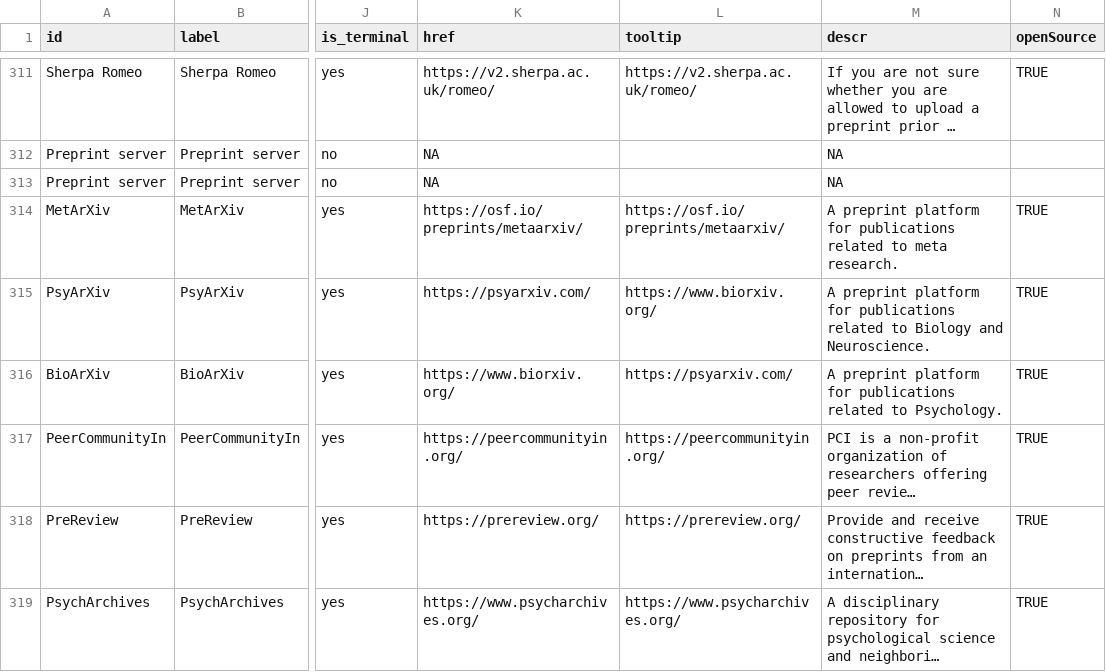
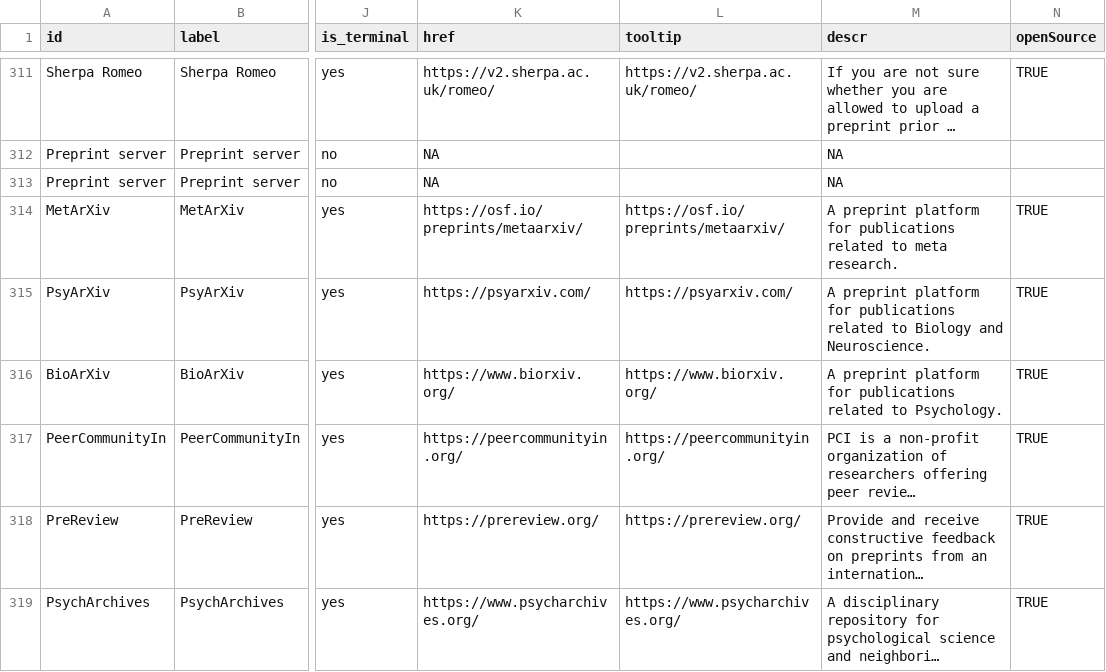
Before and after one commit to IGOR-bioDGPs/ARIADNE, a CSV file: ariadne/data/data_ariadne_nodes.csv, drawn as a sheet; only a part is shown, gaps mark what is left out; long unchanged cells end in …; the diff names each change by its address in the sheet, - before the commit and + after, or states it on an @@ line.

Commit message:
Correct CSV links and update output file handling
Fixed swapped URLs for PsyArXiv and BioArXiv entries in data_ariadne_nodes.csv and ensured both primary and secondary links are correct. Updated graph_path.py to overwrite the original data_ariadne_nodes.csv file instead of creating a new one, and clarified the print message to reflect this change.

```diff
--- a/ariadne/data/data_ariadne_nodes.csv
+++ b/ariadne/data/data_ariadne_nodes.csv
-L315 (tooltip): https://www.biorxiv.org/
+L315 (tooltip): https://psyarxiv.com/
-L316 (tooltip): https://psyarxiv.com/
+L316 (tooltip): https://www.biorxiv.org/
```
Also changed, not shown: 1 other file.
